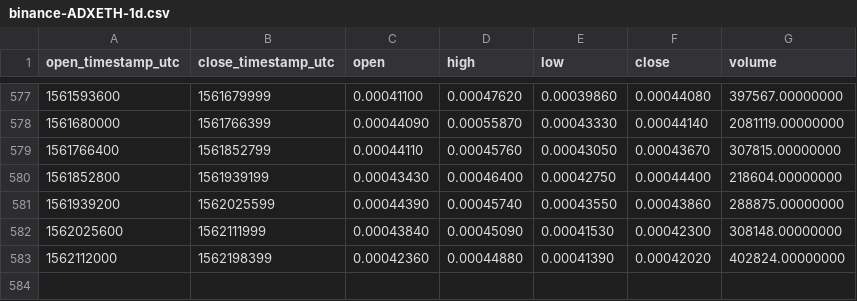
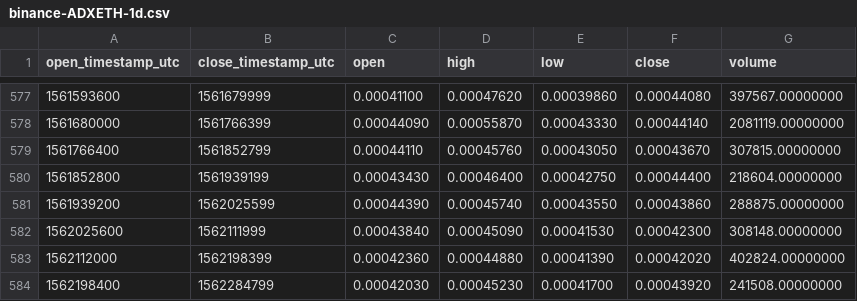
Before and after one commit to cryptobigbro/binance-ADXETH, a CSV file: binance-ADXETH-1d.csv, drawn as a sheet; only a part is shown, gaps mark what is left out.

Commit message:
Update OHLCV data.

```diff
--- a/binance-ADXETH-1d.csv
+++ b/binance-ADXETH-1d.csv
@@ -583 +583,2 @@ open_timestamp_utc,close_timestamp_utc,open,high,low,close,volume
 1562112000,1562198399,0.00042360,0.00044880,0.00041390,0.00042020,402824.00000000
+1562198400,1562284799,0.00042030,0.00045230,0.00041700,0.00043920,241508.00000000
```
Also changed, not shown: 1 other file.
